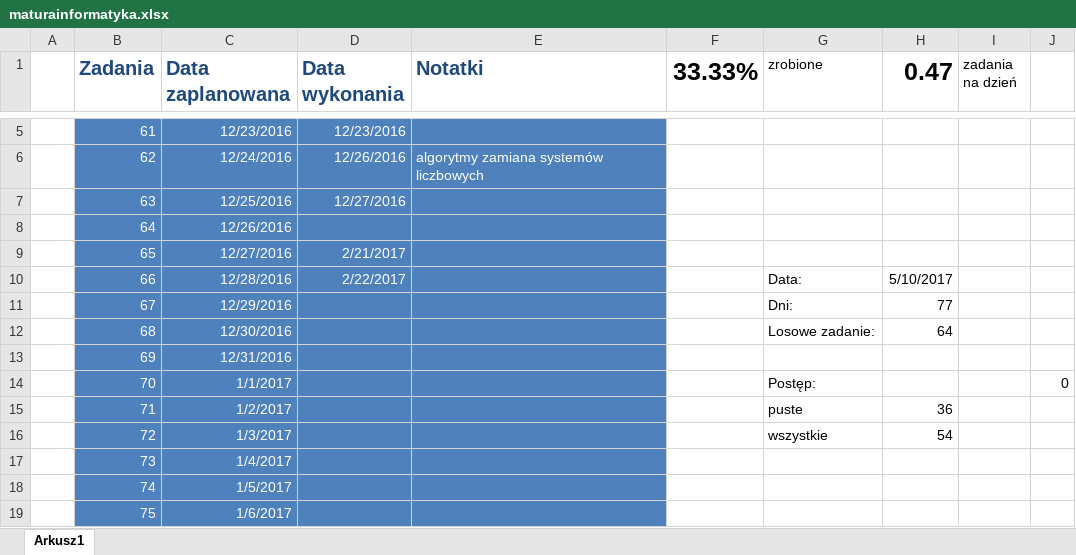
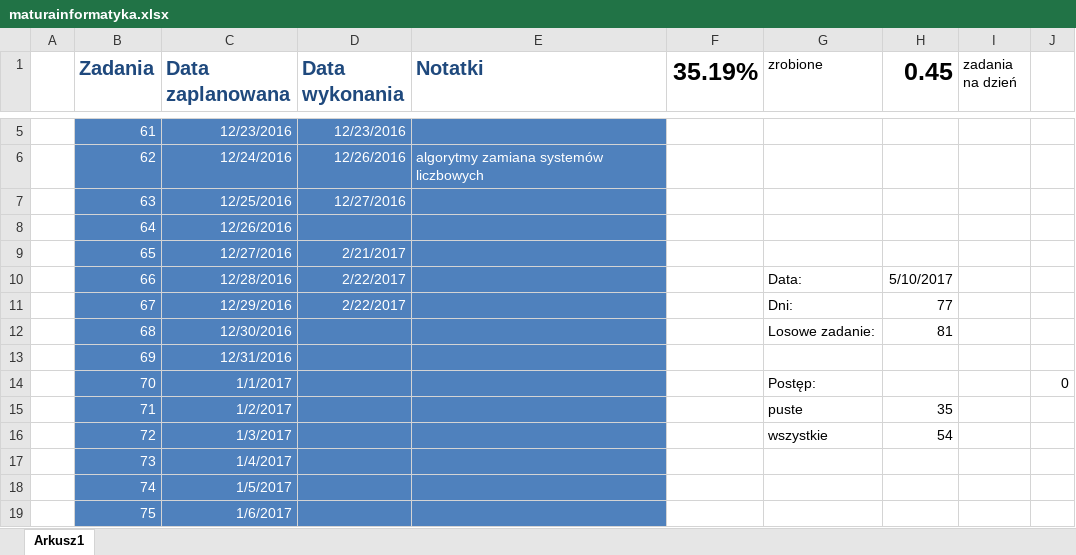
Before and after one commit to piotrek-k/MaturaZbiorZadan, an Excel workbook: maturainformatyka.xlsx, sheet Arkusz1, drawn as a sheet; only a part is shown, gaps mark what is left out; values as stored, in another font and other column widths than the file's, no borders; conditional formats not drawn; the diff names each change by its address in the sheet, - before the commit and + after, or states it on an @@ line.

```diff
--- a/maturainformatyka.xlsx (sheet Arkusz1)
+++ b/maturainformatyka.xlsx (sheet Arkusz1)
-F1: 33.33%
+F1: 35.19%
-H1: 0.47
+H1: 0.45
-D11 (Data wykonania): (empty)
+D11 (Data wykonania): 2/22/2017
-H12 (0.45): 64
+H12 (0.45): 81
-H15 (0.45): 36
+H15 (0.45): 35
```
Also changed, not shown: 4 other files.
